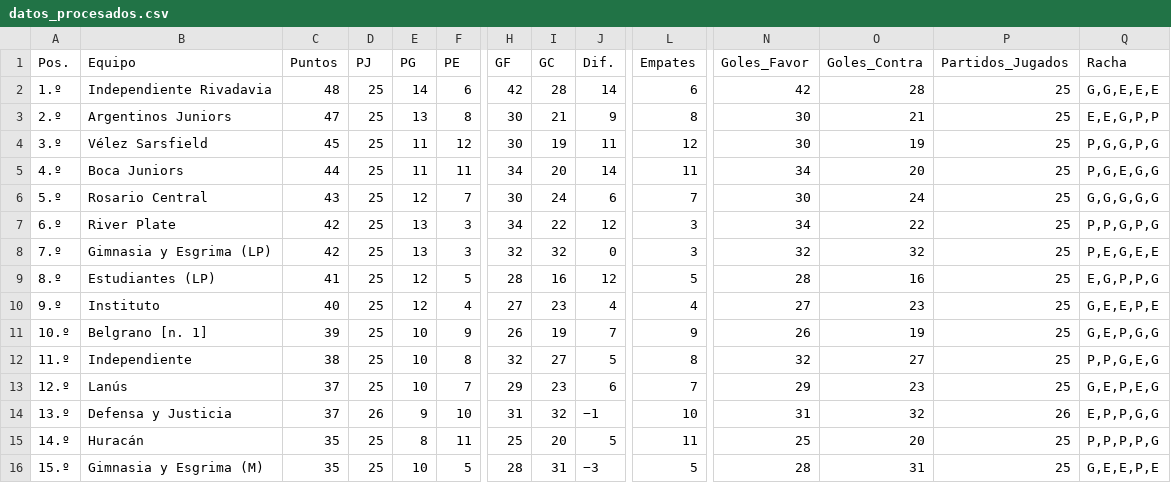
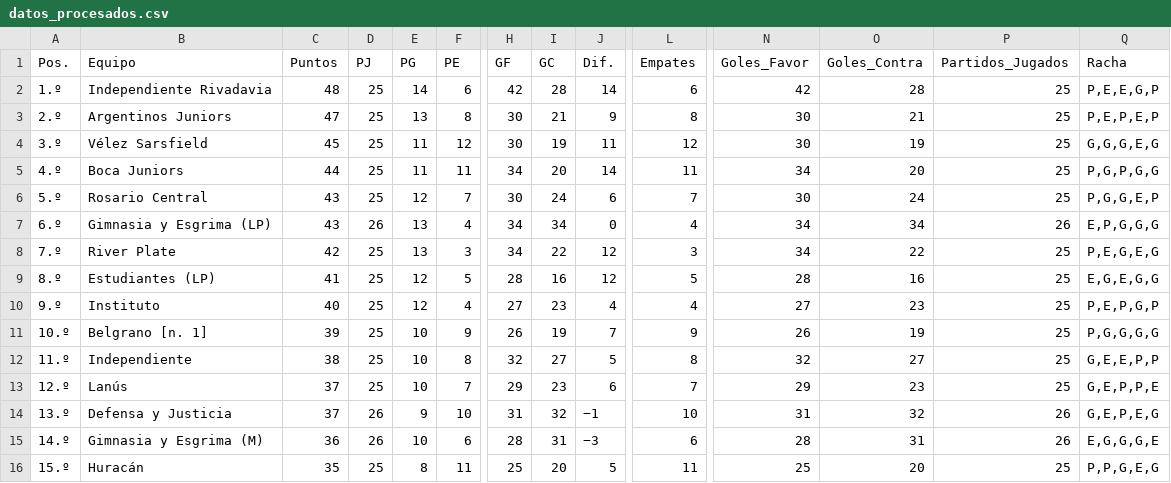
Before and after one commit to Juani10000/win-predictor, a CSV file: datos_procesados.csv, drawn as a sheet; only a part is shown, gaps mark what is left out; removed rows and columns are numbered as before the commit, all else as after; rows hold the shown columns only; the diff covers the shown part only; the diff names each change by its address in the sheet, - before the commit and + after, or states it on an @@ line.

```diff
--- a/datos_procesados.csv
+++ b/datos_procesados.csv
-Q2 (Racha): G,G,E,E,E
+Q2 (Racha): P,E,E,G,P
-Q3 (Racha): E,E,G,P,P
+Q3 (Racha): P,E,P,E,P
-Q4 (Racha): P,G,G,P,G
+Q4 (Racha): G,G,G,E,G
-Q5 (Racha): P,G,E,G,G
+Q5 (Racha): P,G,P,G,G
-Q6 (Racha): G,G,G,G,G
+Q6 (Racha): P,G,G,E,P
-B7 (Equipo): River Plate
+B7 (Equipo): Gimnasia y Esgrima (LP)
-C7 (Puntos): 42
+C7 (Puntos): 43
-D7 (PJ): 25
+D7 (PJ): 26
-F7 (PE): 3
+F7 (PE): 4
-I7 (GC): 22
+I7 (GC): 34
-J7 (Dif.): 12
+J7 (Dif.): 0
-L7 (Empates): 3
+L7 (Empates): 4
-O7 (Goles_Contra): 22
+O7 (Goles_Contra): 34
-P7 (Partidos_Jugados): 25
+P7 (Partidos_Jugados): 26
-Q7 (Racha): P,P,G,P,G
+Q7 (Racha): E,P,G,G,G
-B8 (Equipo): Gimnasia y Esgrima (LP)
+B8 (Equipo): River Plate
-H8 (GF): 32
+H8 (GF): 34
-I8 (GC): 32
+I8 (GC): 22
-J8 (Dif.): 0
+J8 (Dif.): 12
-N8 (Goles_Favor): 32
+N8 (Goles_Favor): 34
-O8 (Goles_Contra): 32
+O8 (Goles_Contra): 22
-Q8 (Racha): P,E,G,E,E
+Q8 (Racha): P,E,G,E,G
-Q9 (Racha): E,G,P,P,G
+Q9 (Racha): E,G,E,G,G
-Q10 (Racha): G,E,E,P,E
+Q10 (Racha): P,E,P,G,P
-Q11 (Racha): G,E,P,G,G
+Q11 (Racha): P,G,G,G,G
-Q12 (Racha): P,P,G,E,G
+Q12 (Racha): G,E,E,P,P
-Q13 (Racha): G,E,P,E,G
+Q13 (Racha): G,E,P,P,E
-Q14 (Racha): E,P,P,G,G
+Q14 (Racha): G,E,P,E,G
+row 15: 14.º | Gimnasia y Esgrima (M) | 36 | 26 | 10 | 6 | 28 | 31 | −3 | 6 | 28 | 31 | 26 | E,G,G,G,E
-A16 (Pos.): 14.º
+A16 (Pos.): 15.º
-Q16 (Racha): P,P,P,P,G
+Q16 (Racha): P,P,G,E,G
-row 16: 15.º | Gimnasia y Esgrima (M) | 35 | 25 | 10 | 5 | 28 | 31 | −3 | 5 | 28 | 31 | 25 | G,E,E,P,E
```
Also changed, not shown: 30 edited cells elsewhere in this file.
